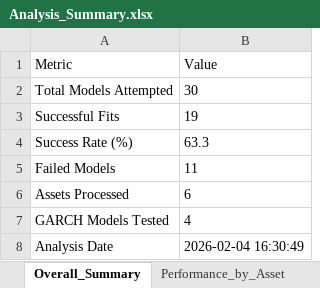
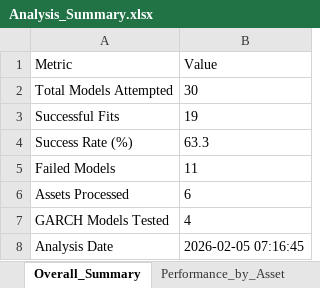
Before and after one commit to AbdullahHassan176/NFGARCH, an Excel workbook: results/consolidated/Analysis_Summary.xlsx, sheet Overall_Summary, drawn as a sheet; values as stored, in another font and other column widths than the file's, no borders; the diff names each change by its address in the sheet, - before the commit and + after, or states it on an @@ line.

```diff
--- a/results/consolidated/Analysis_Summary.xlsx (sheet Overall_Summary)
+++ b/results/consolidated/Analysis_Summary.xlsx (sheet Overall_Summary)
-B8 (Value): 2026-02-04 16:30:49
+B8 (Value): 2026-02-05 07:16:45
```
Also changed, not shown: outputs/robust_garch_order/garch_order_robustness_results.xlsx, results/chronological/consolidated/Distributional_Metrics.xlsx, 37 other files.
